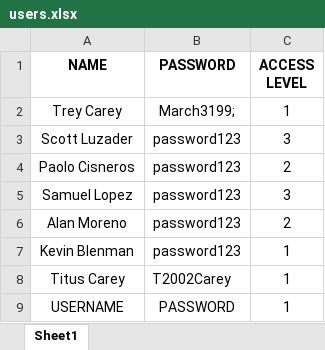
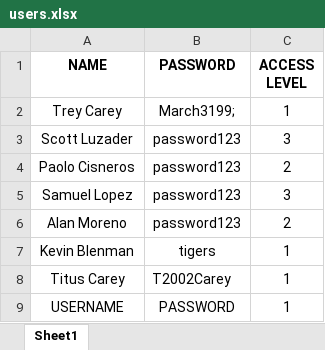
Before and after one commit to POK-AV/LTSDV, an Excel workbook: bin/files/users.xlsx, sheet Sheet1, drawn as a sheet; values as stored, in another font and other column widths than the file's, no borders; the diff names each change by its address in the sheet, - before the commit and + after, or states it on an @@ line.

```diff
--- a/bin/files/users.xlsx (sheet Sheet1)
+++ b/bin/files/users.xlsx (sheet Sheet1)
-B7 (PASSWORD): password123
+B7 (PASSWORD): tigers
```
Also changed, not shown: 6 other files.
